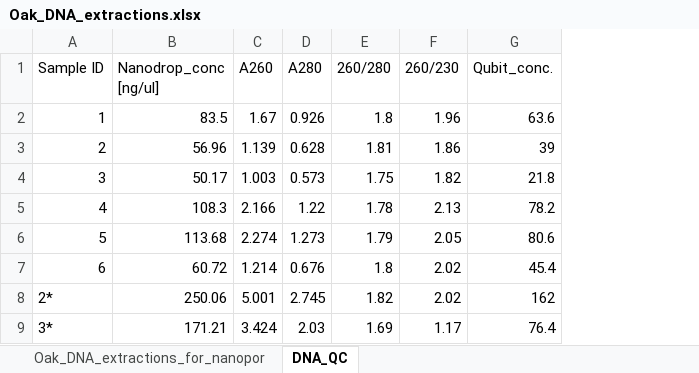
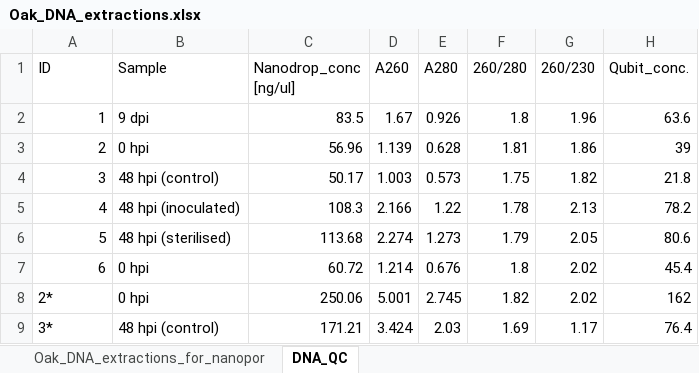
Before and after one commit to IdoBar/Pathogen_diagnostics_analysis, an Excel workbook: sample_info/Oak_DNA_extractions.xlsx, sheet DNA_QC, drawn as a sheet; values as stored, in another font and other column widths than the file's, no borders; table styles not drawn; the diff names each change by its address in the sheet, - before the commit and + after, or states it on an @@ line.

```diff
--- a/sample_info/Oak_DNA_extractions.xlsx (sheet DNA_QC)
+++ b/sample_info/Oak_DNA_extractions.xlsx (sheet DNA_QC)
+column B (Sample), rows 2-9: 9 dpi | 0 hpi | 48 hpi (control) | 48 hpi (inoculated) | 48 hpi (sterilised) | 0 hpi | 0 hpi | 48 hpi (control)
-A1: Sample ID
+A1: ID
```
Also changed, not shown: 1 other file.
